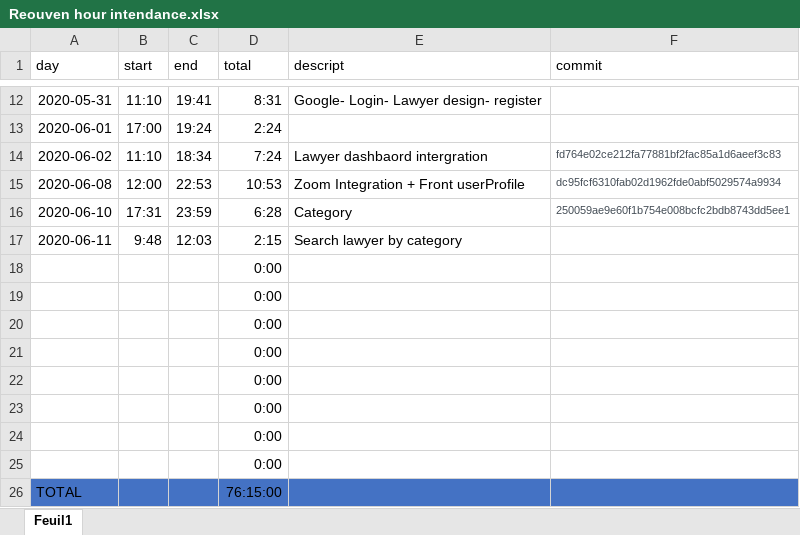
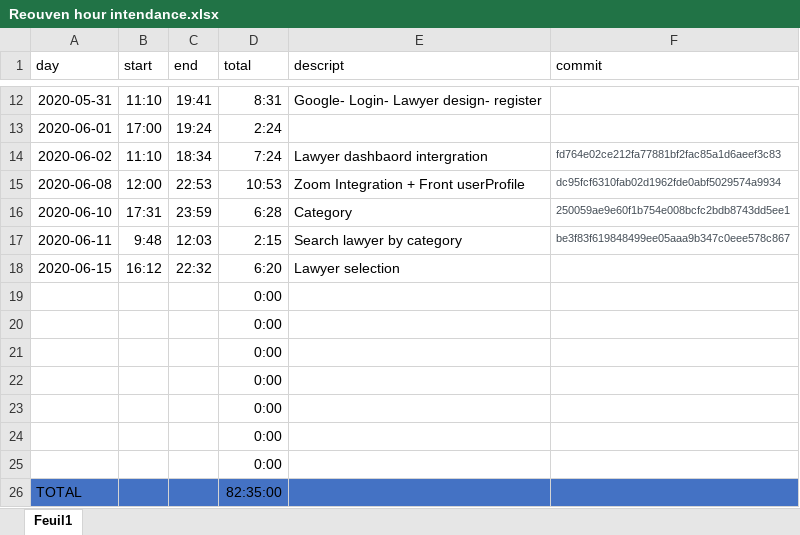
Before and after one commit to osheryohanan/Legal-ease, an Excel workbook: Reouven hour intendance.xlsx, sheet Feuil1, drawn as a sheet; only a part is shown, gaps mark what is left out; values as stored, in another font and other column widths than the file's, no borders; table styles not drawn; removed rows and columns are numbered as before the commit, all else as after; the diff names each change by its address in the sheet, - before the commit and + after, or states it on an @@ line.

Commit message:
lawyer selection

```diff
--- a/Reouven hour intendance.xlsx (sheet Feuil1)
+++ b/Reouven hour intendance.xlsx (sheet Feuil1)
-F17 (commit): (empty)
+F17 (commit): be3f83f619848499ee05aaa9b347c0eee578c867
+row 18: 2020-06-15 | 16:12 | 22:32 | 6:20 | Lawyer selection
-row 25:  |  |  | 0:00
-D26 (total): 76:15:00
+D26 (total): 82:35:00
```
Also changed, not shown: formulas that keep their value, 30 other files.
